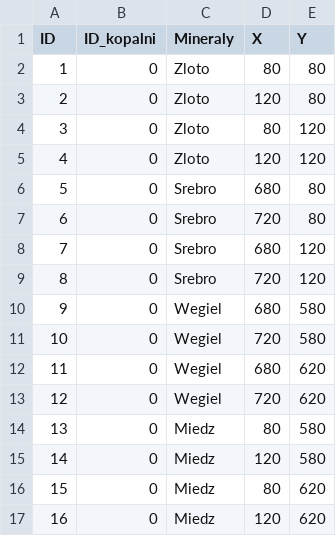
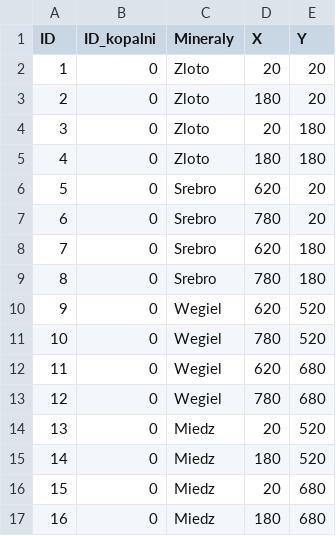
Before and after one commit to Tevez2137/Projekt_ASD2, a CSV file: dane_testowe/prezentacja/krasnoludki_prezetnacja_podstawa.csv, drawn as a sheet.

```diff
--- a/dane_testowe/prezentacja/krasnoludki_prezetnacja_podstawa.csv
+++ b/dane_testowe/prezentacja/krasnoludki_prezetnacja_podstawa.csv
@@ -1,17 +1,17 @@
 ID,ID_kopalni,Mineraly,X,Y
-1,0,Zloto,80,80
-2,0,Zloto,120,80
-3,0,Zloto,80,120
-4,0,Zloto,120,120
-5,0,Srebro,680,80
-6,0,Srebro,720,80
-7,0,Srebro,680,120
-8,0,Srebro,720,120
-9,0,Wegiel,680,580
-10,0,Wegiel,720,580
-11,0,Wegiel,680,620
-12,0,Wegiel,720,620
-13,0,Miedz,80,580
-14,0,Miedz,120,580
-15,0,Miedz,80,620
-16,0,Miedz,120,620
+1,0,Zloto,20,20
+2,0,Zloto,180,20
+3,0,Zloto,20,180
+4,0,Zloto,180,180
+5,0,Srebro,620,20
+6,0,Srebro,780,20
+7,0,Srebro,620,180
+8,0,Srebro,780,180
+9,0,Wegiel,620,520
+10,0,Wegiel,780,520
+11,0,Wegiel,620,680
+12,0,Wegiel,780,680
+13,0,Miedz,20,520
+14,0,Miedz,180,520
+15,0,Miedz,20,680
+16,0,Miedz,180,680
```
Also changed, not shown: dane_testowe/prezentacja/krasnoludki_prezetnacja_wyspy.csv, 9 other files.
